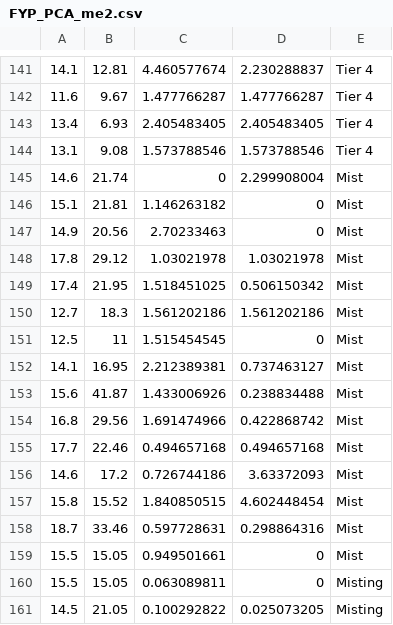
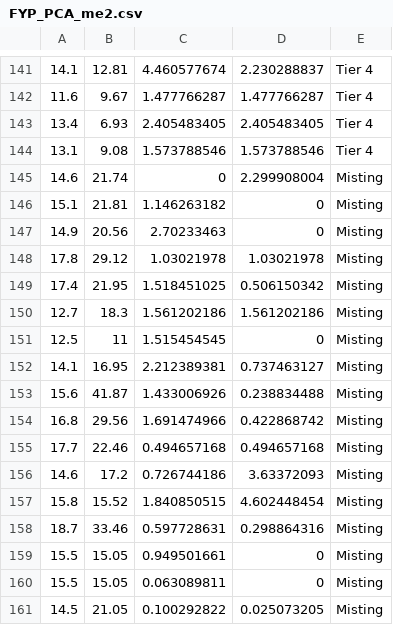
Before and after one commit to danielsng97/FYP_PCA, a CSV file: FYP_PCA_me2.csv, drawn as a sheet; only a part is shown, gaps mark what is left out.

Commit message:
Add files via upload

```diff
--- a/FYP_PCA_me2.csv
+++ b/FYP_PCA_me2.csv
@@ -144,17 +144,17 @@
 13.1,9.08,1.573788546,1.573788546,Tier 4
-14.6,21.74,0,2.299908004,Mist
-15.1,21.81,1.146263182,0,Mist
-14.9,20.56,2.70233463,0,Mist
-17.8,29.12,1.03021978,1.03021978,Mist
-17.4,21.95,1.518451025,0.506150342,Mist
-12.7,18.3,1.561202186,1.561202186,Mist
-12.5,11,1.515454545,0,Mist
-14.1,16.95,2.212389381,0.737463127,Mist
-15.6,41.87,1.433006926,0.238834488,Mist
-16.8,29.56,1.691474966,0.422868742,Mist
-17.7,22.46,0.494657168,0.494657168,Mist
-14.6,17.2,0.726744186,3.63372093,Mist
-15.8,15.52,1.840850515,4.602448454,Mist
-18.7,33.46,0.597728631,0.298864316,Mist
-15.5,15.05,0.949501661,0,Mist
+14.6,21.74,0,2.299908004,Misting
+15.1,21.81,1.146263182,0,Misting
+14.9,20.56,2.70233463,0,Misting
+17.8,29.12,1.03021978,1.03021978,Misting
+17.4,21.95,1.518451025,0.506150342,Misting
+12.7,18.3,1.561202186,1.561202186,Misting
+12.5,11,1.515454545,0,Misting
+14.1,16.95,2.212389381,0.737463127,Misting
+15.6,41.87,1.433006926,0.238834488,Misting
+16.8,29.56,1.691474966,0.422868742,Misting
+17.7,22.46,0.494657168,0.494657168,Misting
+14.6,17.2,0.726744186,3.63372093,Misting
+15.8,15.52,1.840850515,4.602448454,Misting
+18.7,33.46,0.597728631,0.298864316,Misting
+15.5,15.05,0.949501661,0,Misting
 15.5,15.05,0.063089811,0,Misting
```
